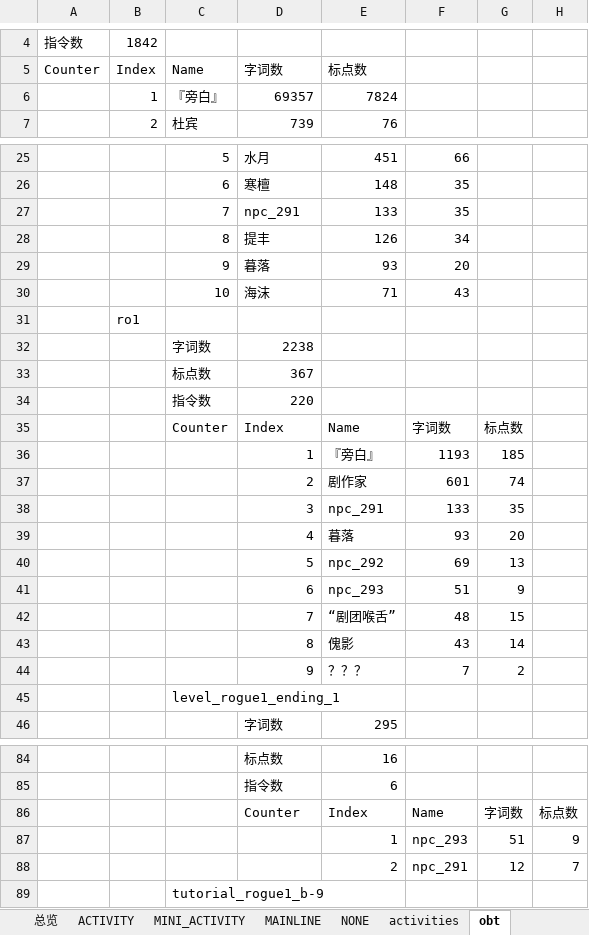
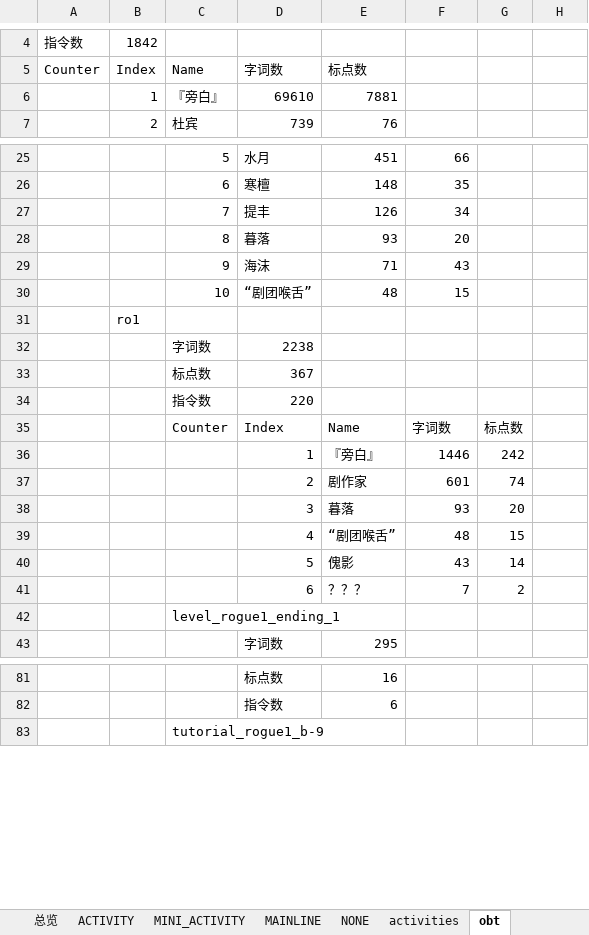
Before and after one commit to lengyanyu258/ArknightsWordCount, an Excel workbook: docs/arknights-word-count.xlsx, sheet obt, drawn as a sheet; only a part is shown, gaps mark what is left out; values as stored, in another font and other column widths than the file's, no borders; removed rows and columns are numbered as before the commit, all else as after; the diff covers the shown part only; the diff names each change by its address in the sheet, - before the commit and + after, or states it on an @@ line.

Commit message:
fix(parse): use aside name if not find 'head'

```diff
--- a/docs/arknights-word-count.xlsx (sheet obt)
+++ b/docs/arknights-word-count.xlsx (sheet obt)
-D6: 69357
+D6: 69610
-E6: 7824
+E6: 7881
-row 27:  |  | 7 | npc_291 | 133 | 35
-C27: 8
+C27: 7
-C28: 9
+C28: 8
-C29: 10
+C29: 9
+row 30:  |  | 10 | “剧团喉舌” | 48 | 15
-F36: 1193
+F36: 1446
-G36: 185
+G36: 242
-row 38:  |  |  | 3 | npc_291 | 133 | 35
-D38: 4
+D38: 3
-row 40:  |  |  | 5 | npc_292 | 69 | 13
-row 41:  |  |  | 6 | npc_293 | 51 | 9
-D39: 7
+D39: 4
-D40: 8
+D40: 5
-D41: 9
+D41: 6
-row 86:  |  |  | Counter | Index | Name | 字词数 | 标点数
-row 87:  |  |  |  | 1 | npc_293 | 51 | 9
-row 88:  |  |  |  | 2 | npc_291 | 12 | 7
```
Also changed, not shown: 2 edited cells elsewhere in this sheet, sheet 概观, sheet activities, 2 other files.
